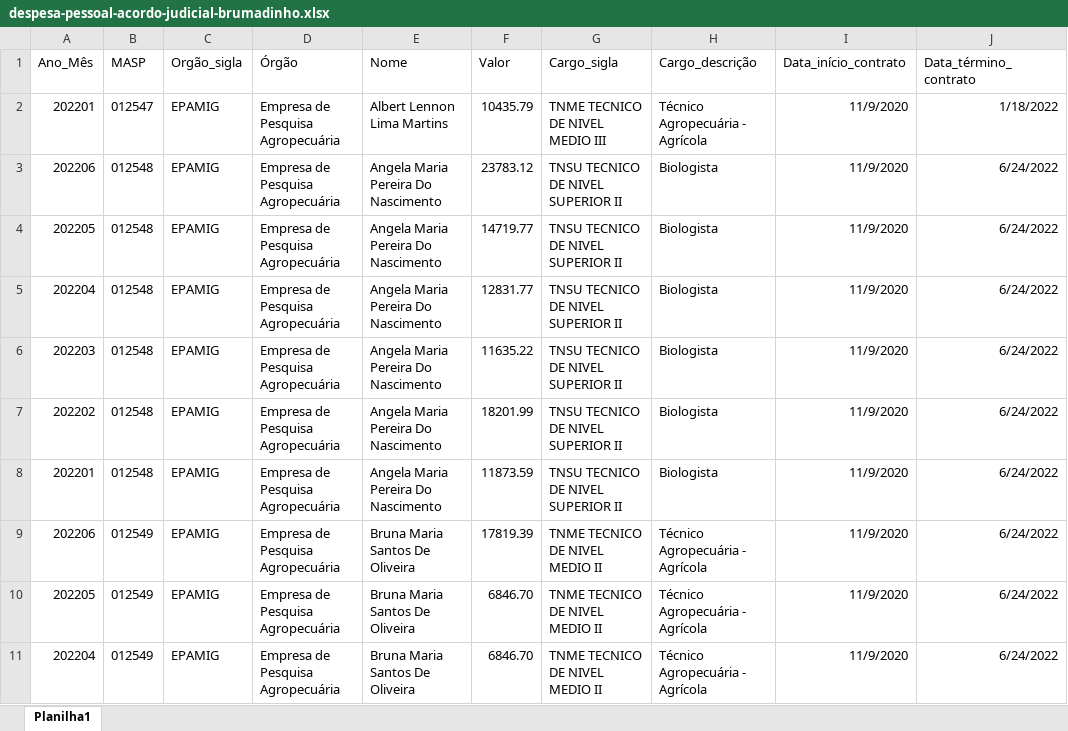
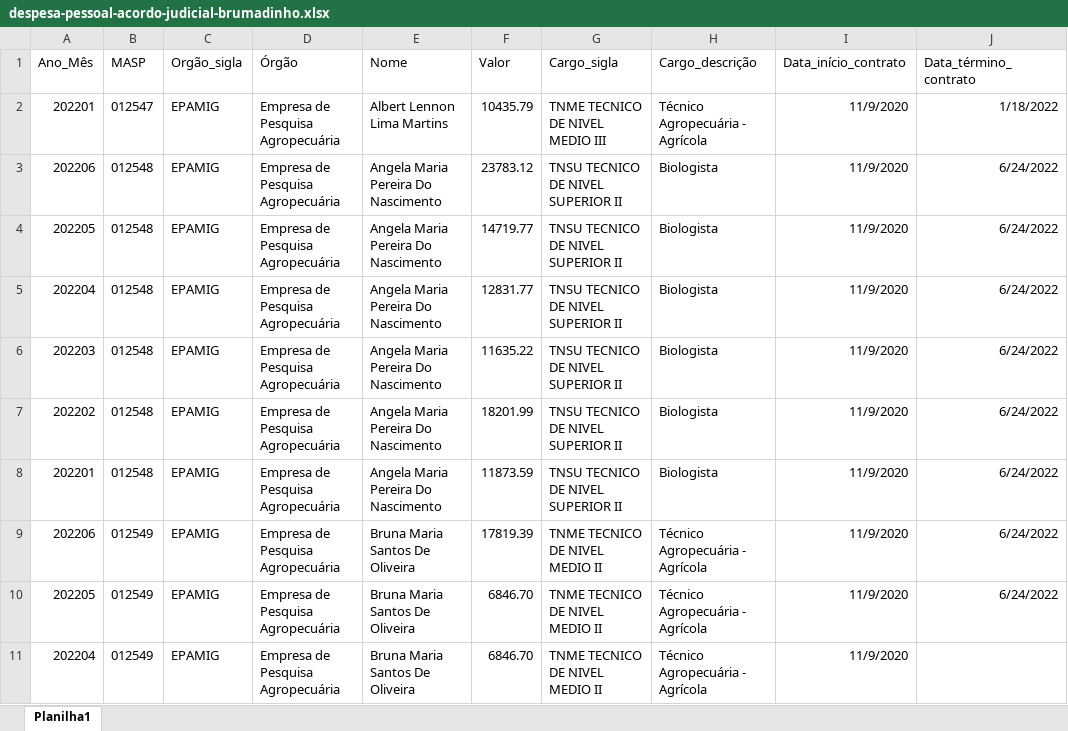
Before and after one commit to transparencia-mg/despesa_pessoal_acordo_brumadinho, an Excel workbook: upload/despesa-pessoal-acordo-judicial-brumadinho.xlsx, sheet Planilha1, drawn as a sheet; values as stored, in another font and other column widths than the file's, no borders; the diff names each change by its address in the sheet, - before the commit and + after, or states it on an @@ line.

Commit message:
Add files via upload

```diff
--- a/upload/despesa-pessoal-acordo-judicial-brumadinho.xlsx (sheet Planilha1)
+++ b/upload/despesa-pessoal-acordo-judicial-brumadinho.xlsx (sheet Planilha1)
-J11 (Data_término_contrato): 6/24/2022
+J11 (Data_término_contrato): (empty)
```
